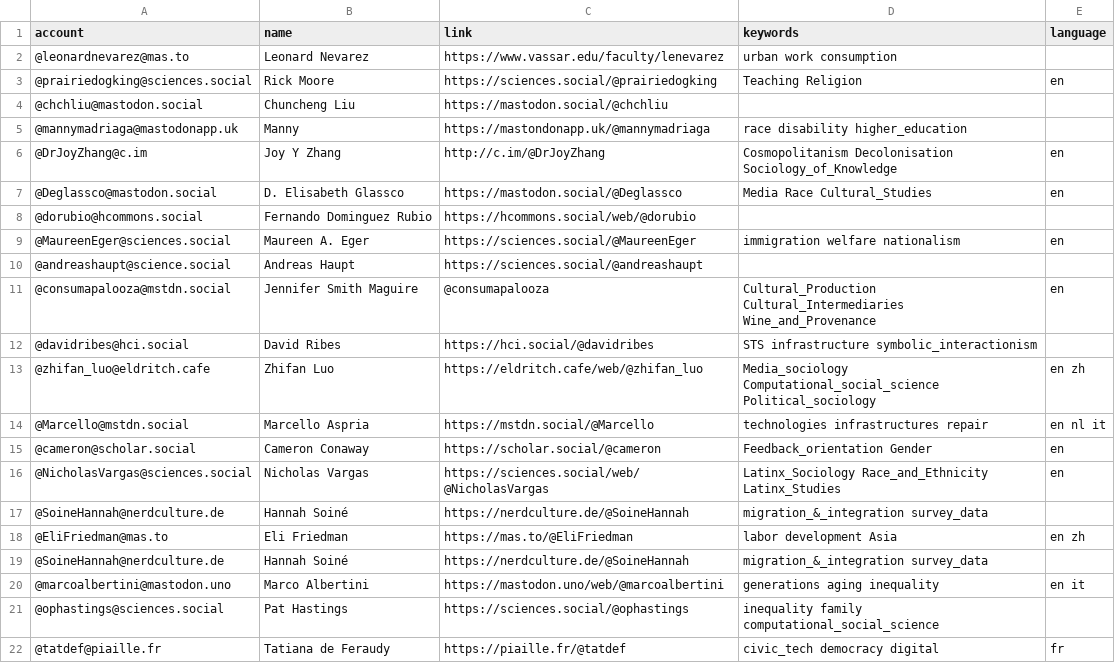
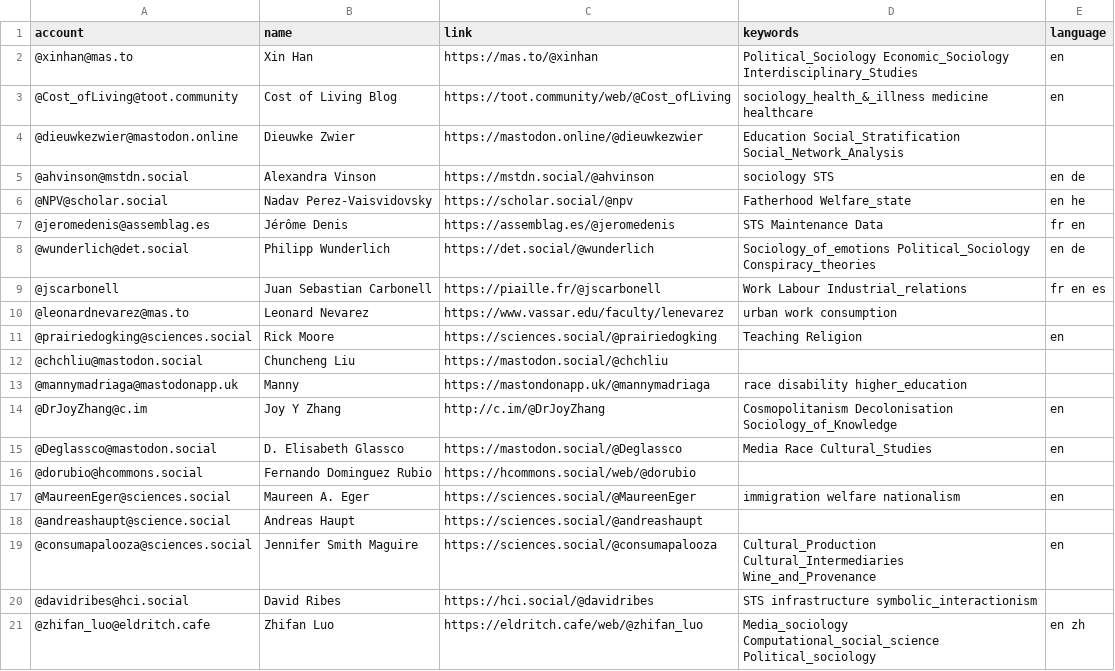
Before and after one commit to trutzig89182/Mastodon-Sociologists, a CSV file: resources/users.csv, drawn as a sheet; only a part is shown; the shorter side is filled out with more unchanged rows.

Commit message:
Add accounts (#42)
* Update users.csv

* Update users.csv

* Update users.csv

* Update users.csv

* Update users.csv

```diff
--- a/resources/users.csv
+++ b/resources/users.csv
@@ -1,2 +1,10 @@
 account,name,link,keywords,language
+@xinhan@mas.to,Xin Han,https://mas.to/@xinhan,Political_Sociology Economic_Sociology Interdisciplinary_Studies,en
+@Cost_ofLiving@toot.community,Cost of Living Blog,https://toot.community/web/@Cost_ofLiving,sociology_health_&_illness medicine healthcare,en
+@dieuwkezwier@mastodon.online,Dieuwke Zwier,https://mastodon.online/@dieuwkezwier,Education Social_Stratification Social_Network_Analysis
+@ahvinson@mstdn.social,Alexandra Vinson,https://mstdn.social/@ahvinson,sociology STS,en de
+@NPV@scholar.social,Nadav Perez-Vaisvidovsky,https://scholar.social/@npv,Fatherhood Welfare_state,en he
+@jeromedenis@assemblag.es,Jérôme Denis,https://assemblag.es/@jeromedenis,STS Maintenance Data,fr en
+@wunderlich@det.social,Philipp Wunderlich,https://det.social/@wunderlich,Sociology_of_emotions Political_Sociology Conspiracy_theories,en de
+@jscarbonell,Juan Sebastian Carbonell,https://piaille.fr/@jscarbonell,Work Labour Industrial_relations,fr en es
 @leonardnevarez@mas.to,Leonard Nevarez,https://www.vassar.edu/faculty/lenevarez,urban work consumption
@@ -10,3 +18,3 @@ account,name,link,keywords,language
 @andreashaupt@science.social,Andreas Haupt,https://sciences.social/@andreashaupt
-@consumapalooza@mstdn.social,Jennifer Smith Maguire,@consumapalooza,Cultural_Production Cultural_Intermediaries Wine_and_Provenance,en
+@consumapalooza@sciences.social,Jennifer Smith Maguire,https://sciences.social/@consumapalooza,Cultural_Production Cultural_Intermediaries Wine_and_Provenance,en
 @davidribes@hci.social,David Ribes, https://hci.social/@davidribes,STS infrastructure symbolic_interactionism
```
